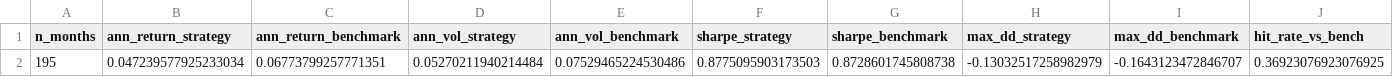
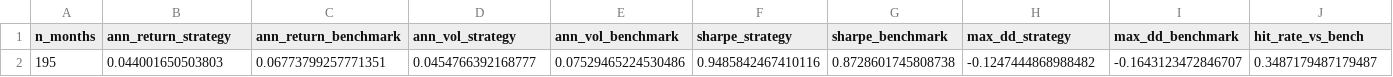
Before and after one commit to JosephineJin/Invesco-Quantitative-Analyst, a CSV file: outputs/results_diagnostics.csv, drawn as a sheet; only a part is shown; removed rows and columns are numbered as before the commit, all else as after; rows hold the shown columns only; the diff names each change by its address in the sheet, - before the commit and + after, or states it on an @@ line.

```diff
--- a/outputs/results_diagnostics.csv
+++ b/outputs/results_diagnostics.csv
-row 2: 195 | 0.047239577925233034 | 0.06773799257771351 | 0.05270211940214484 | 0.07529465224530486 | 0.8775095903173503 | 0.8728601745808738 | -0.13032517258982979 | -0.1643123472846707 | 0.36923076923076925
+row 2: 195 | 0.044001650503803 | 0.06773799257771351 | 0.0454766392168777 | 0.07529465224530486 | 0.9485842467410116 | 0.8728601745808738 | -0.1247444868988482 | -0.1643123472846707 | 0.3487179487179487
```
Also changed, not shown: outputs/results_returns.csv, 10 other files.
